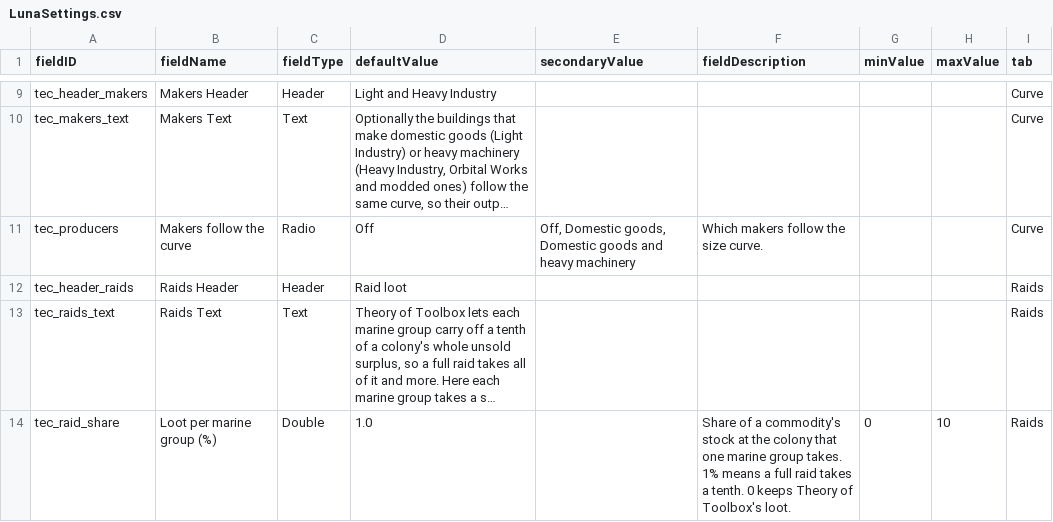
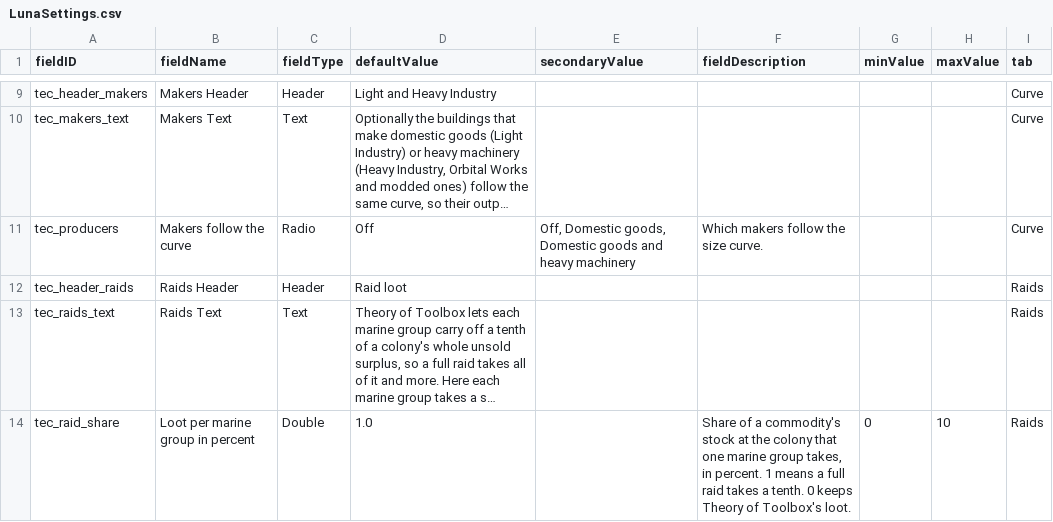
Before and after one commit to andrzejsokolowski/starsector-toolbox-economy-curves, a CSV file: data/config/LunaSettings.csv, drawn as a sheet; only a part is shown, gaps mark what is left out; long unchanged cells end in …; the diff names each change by its address in the sheet, - before the commit and + after, or states it on an @@ line.

```diff
--- a/data/config/LunaSettings.csv
+++ b/data/config/LunaSettings.csv
-B14 (fieldName): Loot per marine group (%)
+B14 (fieldName): Loot per marine group in percent
-F14 (fieldDescription): …marine group takes. 1% means a…
+F14 (fieldDescription): …marine group takes, in percent. 1 means a…
```
Also changed, not shown: 3 other files.
